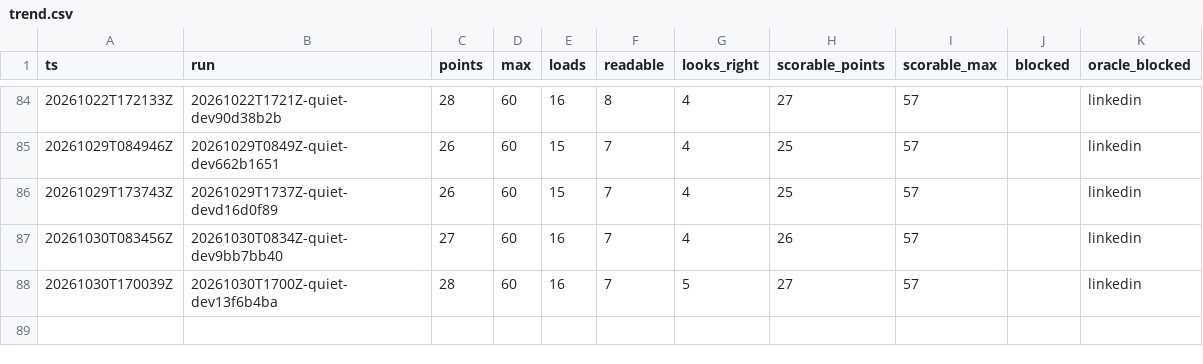
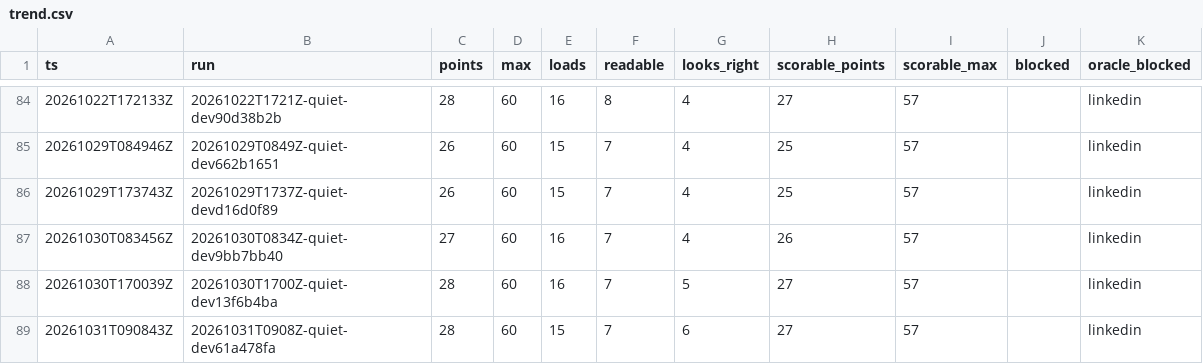
Before and after one commit to hiwavebrowser/hiwave-macos, a CSV file: trench/realsite/trend.csv, drawn as a sheet; only a part is shown, gaps mark what is left out.

```diff
--- a/trench/realsite/trend.csv
+++ b/trench/realsite/trend.csv
@@ -88 +88,2 @@ ts,run,points,max,loads,readable,looks_right,scorable_points,scorable_max,blocke
 20261030T170039Z,20261030T1700Z-quiet-dev13f6b4ba,28,60,16,7,5,27,57,,linkedin
+20261031T090843Z,20261031T0908Z-quiet-dev61a478fa,28,60,15,7,6,27,57,,linkedin
```
Also changed, not shown: trench/realsite/trend-top25.csv, 1 other file.
